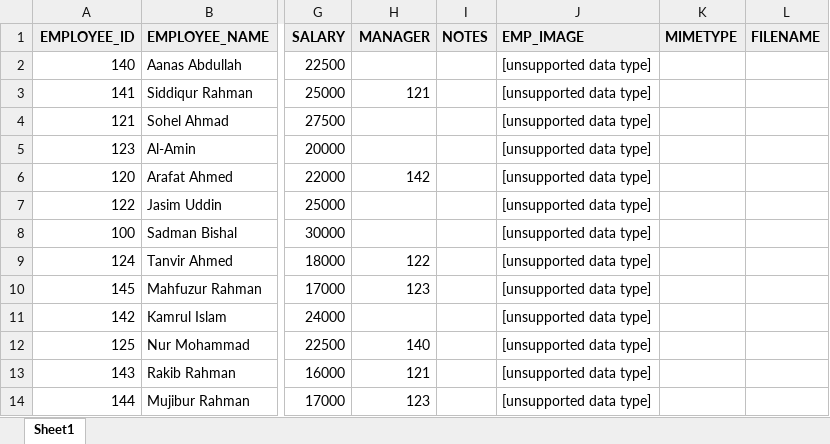
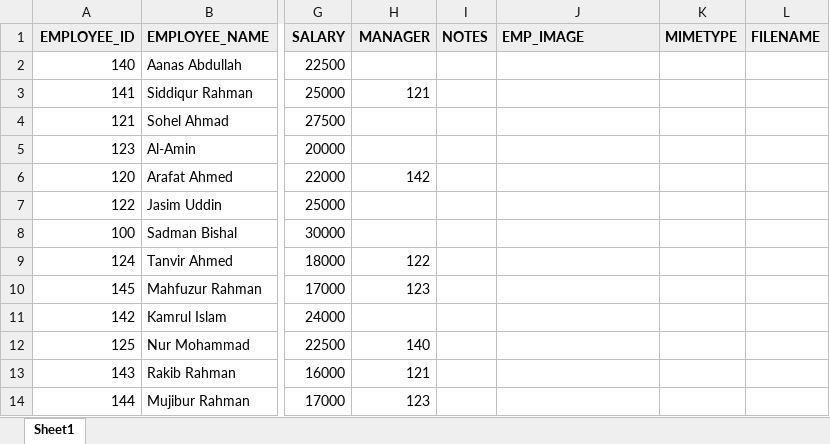
Before and after one commit to the-clrsky/APEX, an Excel workbook: Sales_and_Inventory_Management/APEX_Backups/employees.xlsx, sheet Sheet1, drawn as a sheet; only a part is shown, gaps mark what is left out; values as stored, in another font and other column widths than the file's, no borders; table styles not drawn; the diff names each change by its address in the sheet, - before the commit and + after, or states it on an @@ line.

```diff
--- a/Sales_and_Inventory_Management/APEX_Backups/employees.xlsx (sheet Sheet1)
+++ b/Sales_and_Inventory_Management/APEX_Backups/employees.xlsx (sheet Sheet1)
-J2:J14 (EMP_IMAGE): [unsupported data type]
+J2:J14 (EMP_IMAGE): (empty)
```
Also changed, not shown: ISP_Billing_and_Management/APEX_Backups/invoice.xlsx, ISP_Billing_and_Management/APEX_Backups/payment_collections.xlsx, 3 other files.
